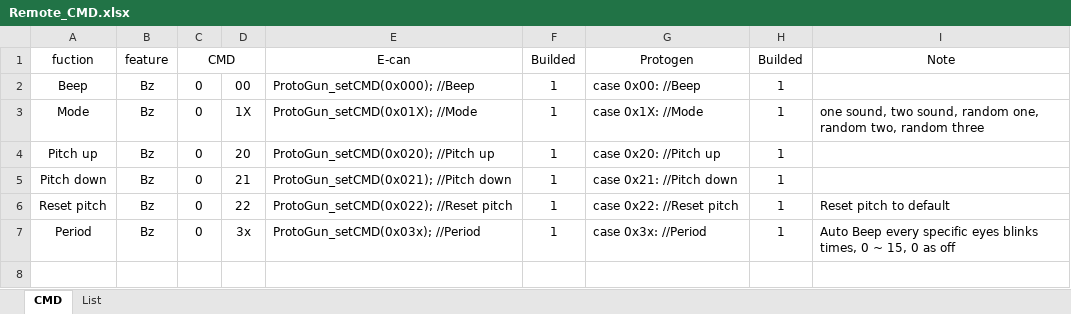
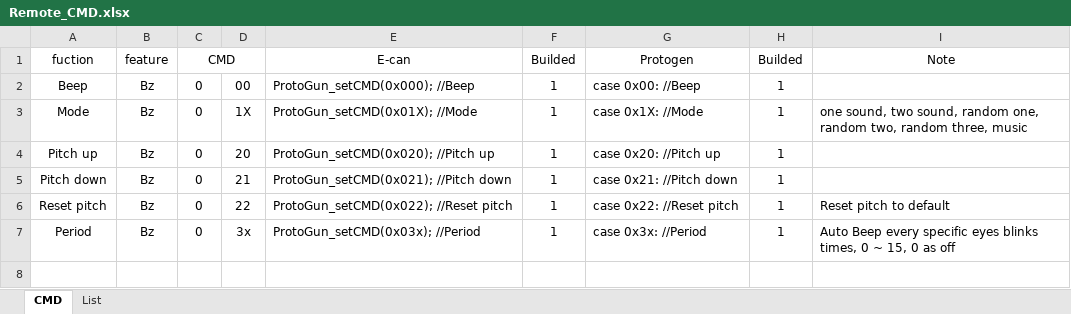
Before and after one commit to TurquoCabbit/Protogen, an Excel workbook: doc/firmware/Remote_CMD.xlsx, sheet CMD, drawn as a sheet; only a part is shown; values as stored, in another font and other column widths than the file's, no borders; conditional formats not drawn; the diff names each change by its address in the sheet, - before the commit and + after, or states it on an @@ line.

Commit message:
2021-03-06 debug ProtoGun and Protogen_matrix

```diff
--- a/doc/firmware/Remote_CMD.xlsx (sheet CMD)
+++ b/doc/firmware/Remote_CMD.xlsx (sheet CMD)
-I3 (Note): …two, random three
+I3 (Note): …two, random three, music
```
Also changed, not shown: firmware/Face2header/Configure/Music_Sheet.xlsx, 10 other files.
